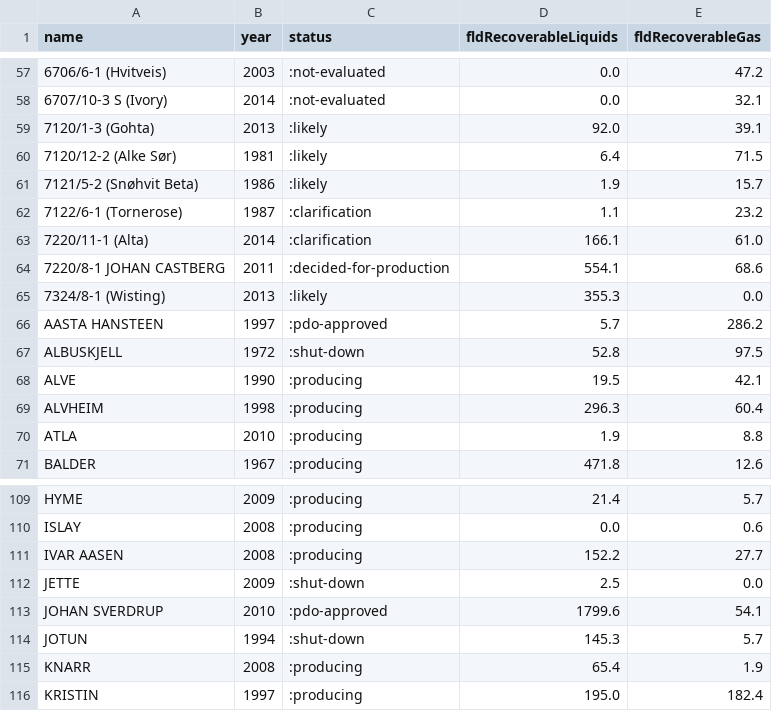
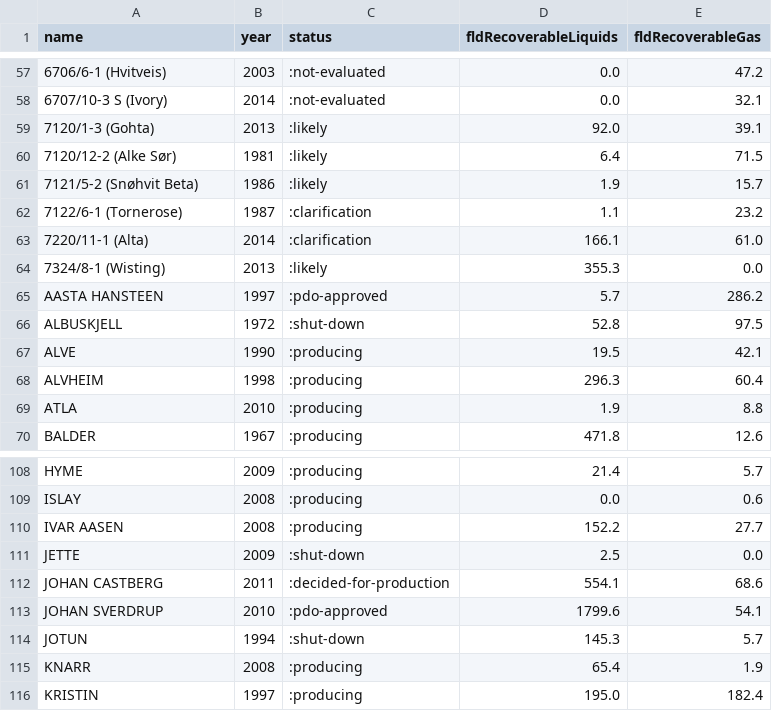
Before and after one commit to ivarref/clj-simple-chart, a CSV file: data/ncs/discovery/per-discovery-mboe.csv, drawn as a sheet; only a part is shown, gaps mark what is left out; removed rows and columns are numbered as before the commit, all else as after; the diff names each change by its address in the sheet, - before the commit and + after, or states it on an @@ line.

Commit message:
Rename Castberg

```diff
--- a/data/ncs/discovery/per-discovery-mboe.csv
+++ b/data/ncs/discovery/per-discovery-mboe.csv
-row 64: 7220/8-1 JOHAN CASTBERG | 2011 | :decided-for-production | 554.1 | 68.6
+row 112: JOHAN CASTBERG | 2011 | :decided-for-production | 554.1 | 68.6
```
Also changed, not shown: 2 other files.
